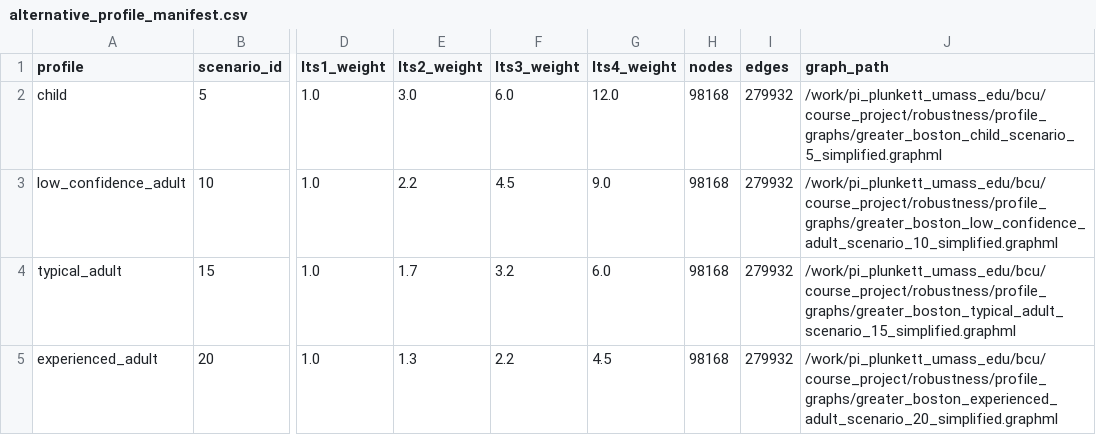
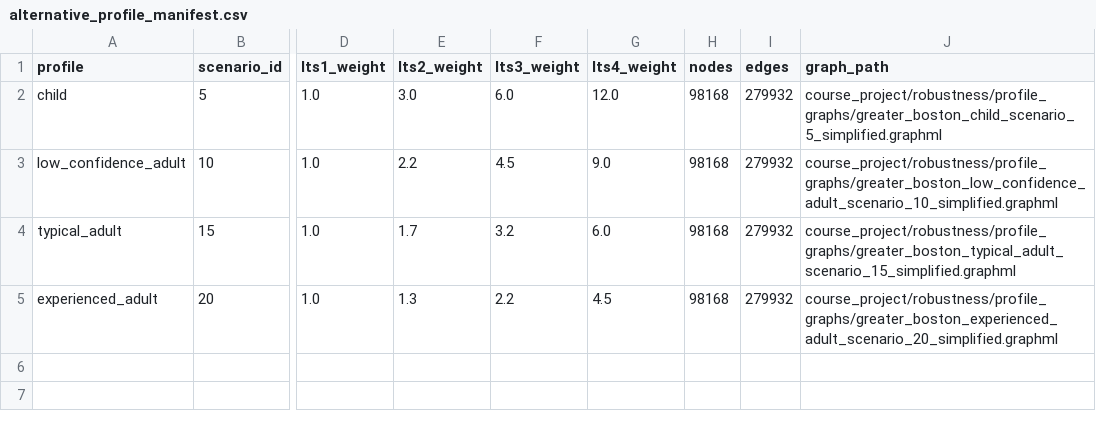
Before and after one commit to kinjalumass/high-impact-bicycle-network-improvements, a CSV file: results/robustness/alternative_profile_manifest.csv, drawn as a sheet; only a part is shown, gaps mark what is left out; the diff names each change by its address in the sheet, - before the commit and + after, or states it on an @@ line.

Commit message:
Store portable paths in result manifests

```diff
--- a/results/robustness/alternative_profile_manifest.csv
+++ b/results/robustness/alternative_profile_manifest.csv
-J2 (graph_path): /work/pi_plunkett_umass_edu/bcu/course_project/robustness/profile_graphs/greater_boston_child_scenario_5_simplified.graphml
+J2 (graph_path): course_project/robustness/profile_graphs/greater_boston_child_scenario_5_simplified.graphml
-J3 (graph_path): /work/pi_plunkett_umass_edu/bcu/course_project/robustness/profile_graphs/greater_boston_low_confidence_adult_scenario_10_simplified.graphml
+J3 (graph_path): course_project/robustness/profile_graphs/greater_boston_low_confidence_adult_scenario_10_simplified.graphml
-J4 (graph_path): /work/pi_plunkett_umass_edu/bcu/course_project/robustness/profile_graphs/greater_boston_typical_adult_scenario_15_simplified.graphml
+J4 (graph_path): course_project/robustness/profile_graphs/greater_boston_typical_adult_scenario_15_simplified.graphml
-J5 (graph_path): /work/pi_plunkett_umass_edu/bcu/course_project/robustness/profile_graphs/greater_boston_experienced_adult_scenario_20_simplified.graphml
+J5 (graph_path): course_project/robustness/profile_graphs/greater_boston_experienced_adult_scenario_20_simplified.graphml
```
Also changed, not shown: 6 other files.
